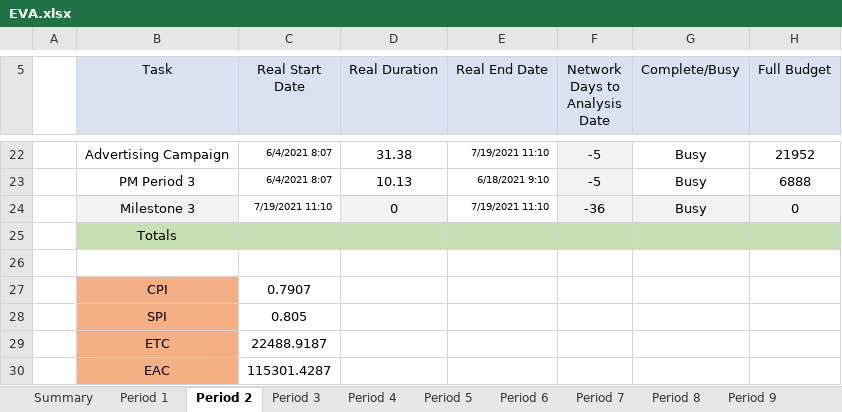
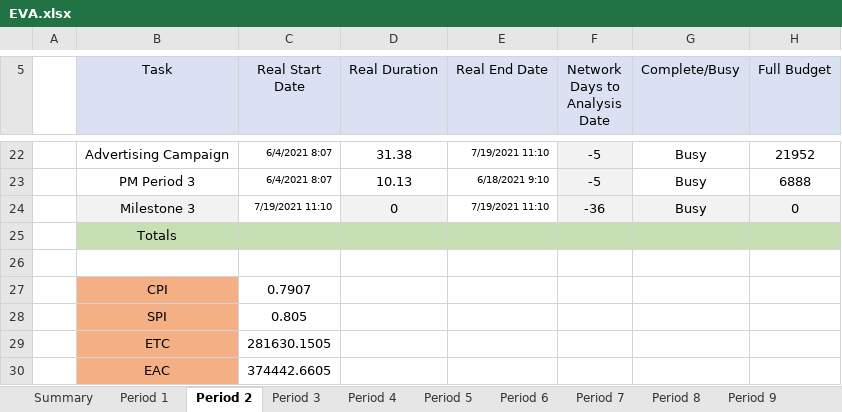
Before and after one commit to 21595240/ProjMan412, an Excel workbook: EVA.xlsx, sheet Period 2, drawn as a sheet; only a part is shown, gaps mark what is left out; values as stored, in another font and other column widths than the file's, no borders; conditional formats not drawn; the diff names each change by its address in the sheet, - before the commit and + after, or states it on an @@ line.

```diff
--- a/EVA.xlsx (sheet Period 2)
+++ b/EVA.xlsx (sheet Period 2)
-C29 (Real Start Date): 22488.9187
+C29 (Real Start Date): 281630.1505
-C30 (Real Start Date): 115301.4287
+C30 (Real Start Date): 374442.6605
```
Also changed, not shown: sheet Summary, sheet Period 1, sheet Period 3, sheet Period 4, sheet Period 5, sheet Period 6, 5 more sheets, formulas that keep their value, 1 other file.
